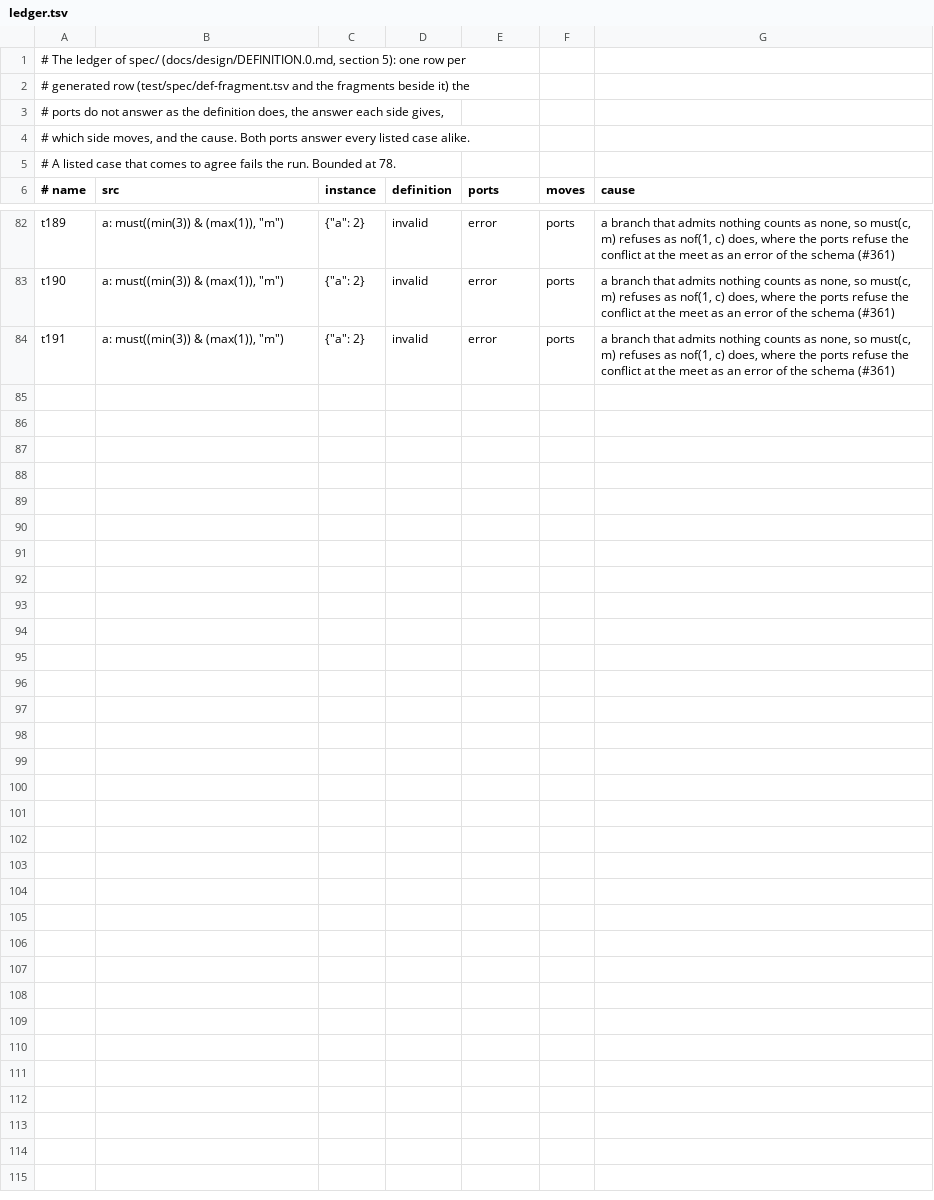
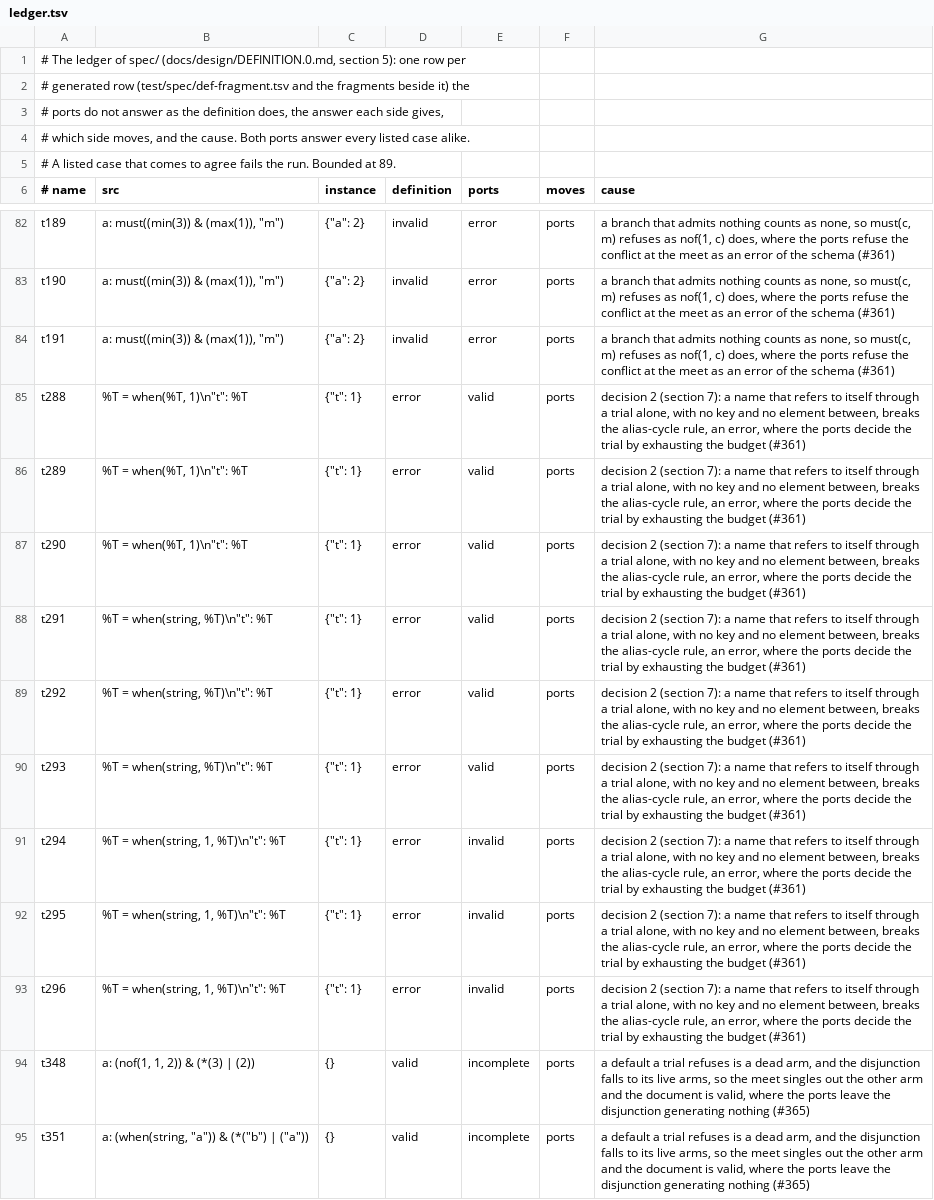
Before and after one commit to aontu-lang/aontu, a TSV file: spec/ledger.tsv, drawn as a sheet; only a part is shown, gaps mark what is left out.

```diff
--- a/spec/ledger.tsv
+++ b/spec/ledger.tsv
@@ -4,3 +4,3 @@
 # which side moves, and the cause. Both ports answer every listed case alike.
-# A listed case that comes to agree fails the run. Bounded at 78.
+# A listed case that comes to agree fails the run. Bounded at 89.
 # name	src	instance	definition	ports	moves	cause
@@ -84 +84,12 @@ t190	"a": must((min(3)) & (max(1)), "m")	{"a": 2}	invalid	error	ports	a branch t
 t191	"a": must((min(3)) & (max(1)), "m")	{"a": 2}	invalid	error	ports	a branch that admits nothing counts as none, so must(c, m) refuses as nof(1, c) does, where the ports refuse the conflict at the meet as an error of the schema (#361)
+t288	%T = when(%T, 1)\n"t": %T	{"t": 1}	error	valid	ports	decision 2 (section 7): a name that refers to itself through a trial alone, with no key and no element between, breaks the alias-cycle rule, an error, where the ports decide the trial by exhausting the budget (#361)
+t289	%T = when(%T, 1)\n"t": %T	{"t": 1}	error	valid	ports	decision 2 (section 7): a name that refers to itself through a trial alone, with no key and no element between, breaks the alias-cycle rule, an error, where the ports decide the trial by exhausting the budget (#361)
+t290	%T = when(%T, 1)\n"t": %T	{"t": 1}	error	valid	ports	decision 2 (section 7): a name that refers to itself through a trial alone, with no key and no element between, breaks the alias-cycle rule, an error, where the ports decide the trial by exhausting the budget (#361)
+t291	%T = when(string, %T)\n"t": %T	{"t": 1}	error	valid	ports	decision 2 (section 7): a name that refers to itself through a trial alone, with no key and no element between, breaks the alias-cycle rule, an error, where the ports decide the trial by exhausting the budget (#361)
+t292	%T = when(string, %T)\n"t": %T	{"t": 1}	error	valid	ports	decision 2 (section 7): a name that refers to itself through a trial alone, with no key and no element between, breaks the alias-cycle rule, an error, where the ports decide the trial by exhausting the budget (#361)
+t293	%T = when(string, %T)\n"t": %T	{"t": 1}	error	valid	ports	decision 2 (section 7): a name that refers to itself through a trial alone, with no key and no element between, breaks the alias-cycle rule, an error, where the ports decide the trial by exhausting the budget (#361)
+t294	%T = when(string, 1, %T)\n"t": %T	{"t": 1}	error	invalid	ports	decision 2 (section 7): a name that refers to itself through a trial alone, with no key and no element between, breaks the alias-cycle rule, an error, where the ports decide the trial by exhausting the budget (#361)
+t295	%T = when(string, 1, %T)\n"t": %T	{"t": 1}	error	invalid	ports	decision 2 (section 7): a name that refers to itself through a trial alone, with no key and no element between, breaks the alias-cycle rule, an error, where the ports decide the trial by exhausting the budget (#361)
+t296	%T = when(string, 1, %T)\n"t": %T	{"t": 1}	error	invalid	ports	decision 2 (section 7): a name that refers to itself through a trial alone, with no key and no element between, breaks the alias-cycle rule, an error, where the ports decide the trial by exhausting the budget (#361)
+t348	"a": (nof(1, 1, 2)) & (*(3) | (2))	{}	valid	incomplete	ports	a default a trial refuses is a dead arm, and the disjunction falls to its live arms, so the meet singles out the other arm and the document is valid, where the ports leave the disjunction generating nothing (#365)
+t351	"a": (when(string, "a")) & (*("b") | ("a"))	{}	valid	incomplete	ports	a default a trial refuses is a dead arm, and the disjunction falls to its live arms, so the meet singles out the other arm and the document is valid, where the ports leave the disjunction generating nothing (#365)
```
Also changed, not shown: 22 other files.
